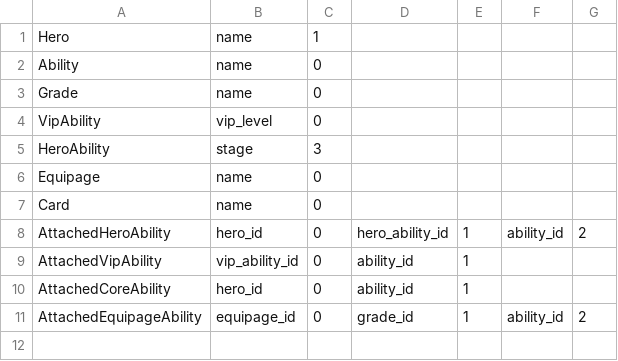
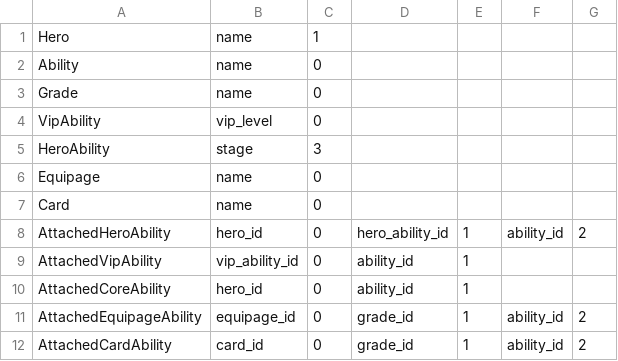
Before and after one commit to kaekasui/cryuni_sim, a CSV file: lib/csv_comparator_targets.csv, drawn as a sheet; the diff names each change by its address in the sheet, - before the commit and + after, or states it on an @@ line.

Commit message:
Add to remove unused attached card abilities

```diff
--- a/lib/csv_comparator_targets.csv
+++ b/lib/csv_comparator_targets.csv
+row 12: AttachedCardAbility | card_id | 0 | grade_id | 1 | ability_id | 2
```
Also changed, not shown: 4 other files.
